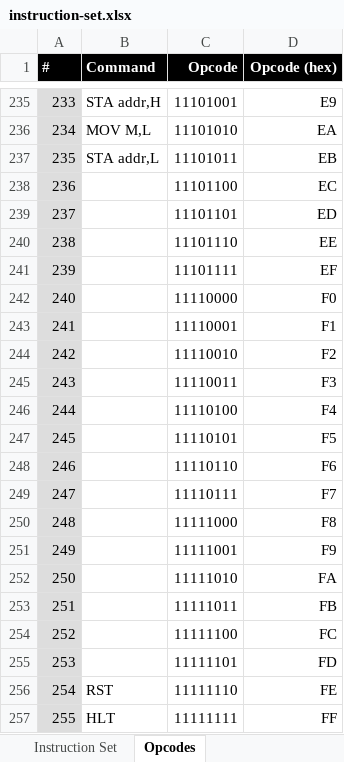
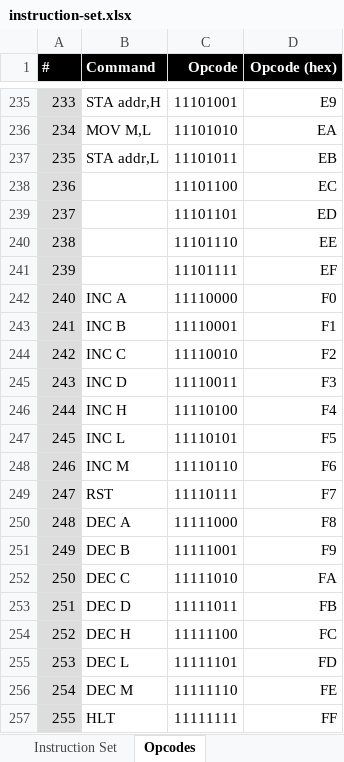
Before and after one commit to wrzlbrmft/cpu, an Excel workbook: doc/instruction-set.xlsx, sheet Opcodes, drawn as a sheet; only a part is shown, gaps mark what is left out; values as stored, in another font and other column widths than the file's, no borders; the diff names each change by its address in the sheet, - before the commit and + after, or states it on an @@ line.

Commit message:
- add INC and DEC instructions - change opcode for RST instruction

```diff
--- a/doc/instruction-set.xlsx (sheet Opcodes)
+++ b/doc/instruction-set.xlsx (sheet Opcodes)
-B242 (Command): (empty)
+B242 (Command): INC A
-B243 (Command): (empty)
+B243 (Command): INC B
-B244 (Command): (empty)
+B244 (Command): INC C
-B245 (Command): (empty)
+B245 (Command): INC D
-B246 (Command): (empty)
+B246 (Command): INC H
-B247 (Command): (empty)
+B247 (Command): INC L
-B248 (Command): (empty)
+B248 (Command): INC M
-B249 (Command): (empty)
+B249 (Command): RST
-B250 (Command): (empty)
+B250 (Command): DEC A
-B251 (Command): (empty)
+B251 (Command): DEC B
-B252 (Command): (empty)
+B252 (Command): DEC C
-B253 (Command): (empty)
+B253 (Command): DEC D
-B254 (Command): (empty)
+B254 (Command): DEC H
-B255 (Command): (empty)
+B255 (Command): DEC L
-B256 (Command): RST
+B256 (Command): DEC M
```
Also changed, not shown: sheet Instruction Set, 2 other files.
